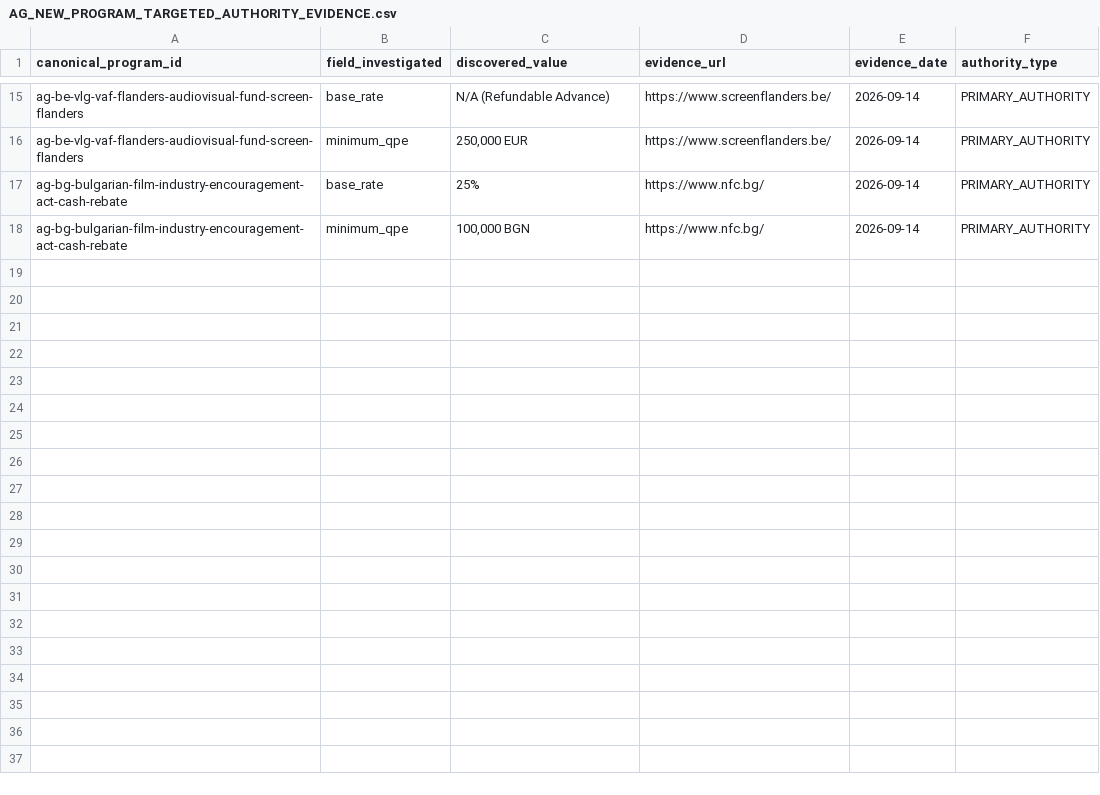
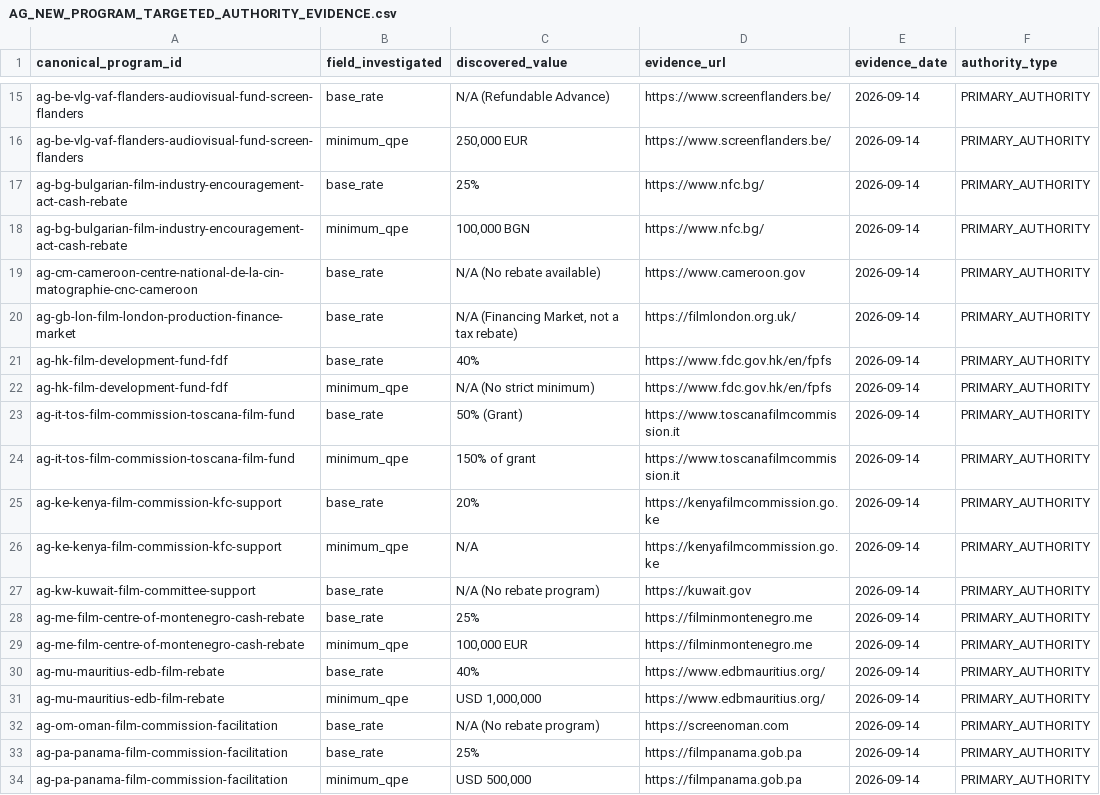
Before and after one commit to surajgohill-oss/Frametax, a CSV file: docs/validation/AG_NEW_PROGRAM_TARGETED_AUTHORITY_EVIDENCE.csv, drawn as a sheet; only a part is shown, gaps mark what is left out; the diff names each change by its address in the sheet, - before the commit and + after, or states it on an @@ line.

```diff
--- a/docs/validation/AG_NEW_PROGRAM_TARGETED_AUTHORITY_EVIDENCE.csv
+++ b/docs/validation/AG_NEW_PROGRAM_TARGETED_AUTHORITY_EVIDENCE.csv
+row 19: ag-cm-cameroon-centre-national-de-la-cin-matographie-cnc-cameroon | base_rate | N/A (No rebate available) | https://www.cameroon.gov | 2026-09-14 | PRIMARY_AUTHORITY
+row 20: ag-gb-lon-film-london-production-finance-market | base_rate | N/A (Financing Market, not a tax rebate) | https://filmlondon.org.uk/ | 2026-09-14 | PRIMARY_AUTHORITY
+row 21: ag-hk-film-development-fund-fdf | base_rate | 40% | https://www.fdc.gov.hk/en/fpfs | 2026-09-14 | PRIMARY_AUTHORITY
+row 22: ag-hk-film-development-fund-fdf | minimum_qpe | N/A (No strict minimum) | https://www.fdc.gov.hk/en/fpfs | 2026-09-14 | PRIMARY_AUTHORITY
+row 23: ag-it-tos-film-commission-toscana-film-fund | base_rate | 50% (Grant) | https://www.toscanafilmcommission.it | 2026-09-14 | PRIMARY_AUTHORITY
+row 24: ag-it-tos-film-commission-toscana-film-fund | minimum_qpe | 150% of grant | https://www.toscanafilmcommission.it | 2026-09-14 | PRIMARY_AUTHORITY
+row 25: ag-ke-kenya-film-commission-kfc-support | base_rate | 20% | https://kenyafilmcommission.go.ke | 2026-09-14 | PRIMARY_AUTHORITY
+row 26: ag-ke-kenya-film-commission-kfc-support | minimum_qpe | N/A | https://kenyafilmcommission.go.ke | 2026-09-14 | PRIMARY_AUTHORITY
+row 27: ag-kw-kuwait-film-committee-support | base_rate | N/A (No rebate program) | https://kuwait.gov | 2026-09-14 | PRIMARY_AUTHORITY
+row 28: ag-me-film-centre-of-montenegro-cash-rebate | base_rate | 25% | https://filminmontenegro.me | 2026-09-14 | PRIMARY_AUTHORITY
+row 29: ag-me-film-centre-of-montenegro-cash-rebate | minimum_qpe | 100,000 EUR | https://filminmontenegro.me | 2026-09-14 | PRIMARY_AUTHORITY
+row 30: ag-mu-mauritius-edb-film-rebate | base_rate | 40% | https://www.edbmauritius.org/ | 2026-09-14 | PRIMARY_AUTHORITY
+row 31: ag-mu-mauritius-edb-film-rebate | minimum_qpe | USD 1,000,000 | https://www.edbmauritius.org/ | 2026-09-14 | PRIMARY_AUTHORITY
+row 32: ag-om-oman-film-commission-facilitation | base_rate | N/A (No rebate program) | https://screenoman.com | 2026-09-14 | PRIMARY_AUTHORITY
+row 33: ag-pa-panama-film-commission-facilitation | base_rate | 25% | https://filmpanama.gob.pa | 2026-09-14 | PRIMARY_AUTHORITY
+row 34: ag-pa-panama-film-commission-facilitation | minimum_qpe | USD 500,000 | https://filmpanama.gob.pa | 2026-09-14 | PRIMARY_AUTHORITY
```
Also changed, not shown: docs/validation/AG_NEW_PROGRAM_DATABASE_RUNTIME_COMPARISON.csv, docs/validation/AG_NEW_PROGRAM_EXPECTED_ECONOMICS.csv, 1 other file.
